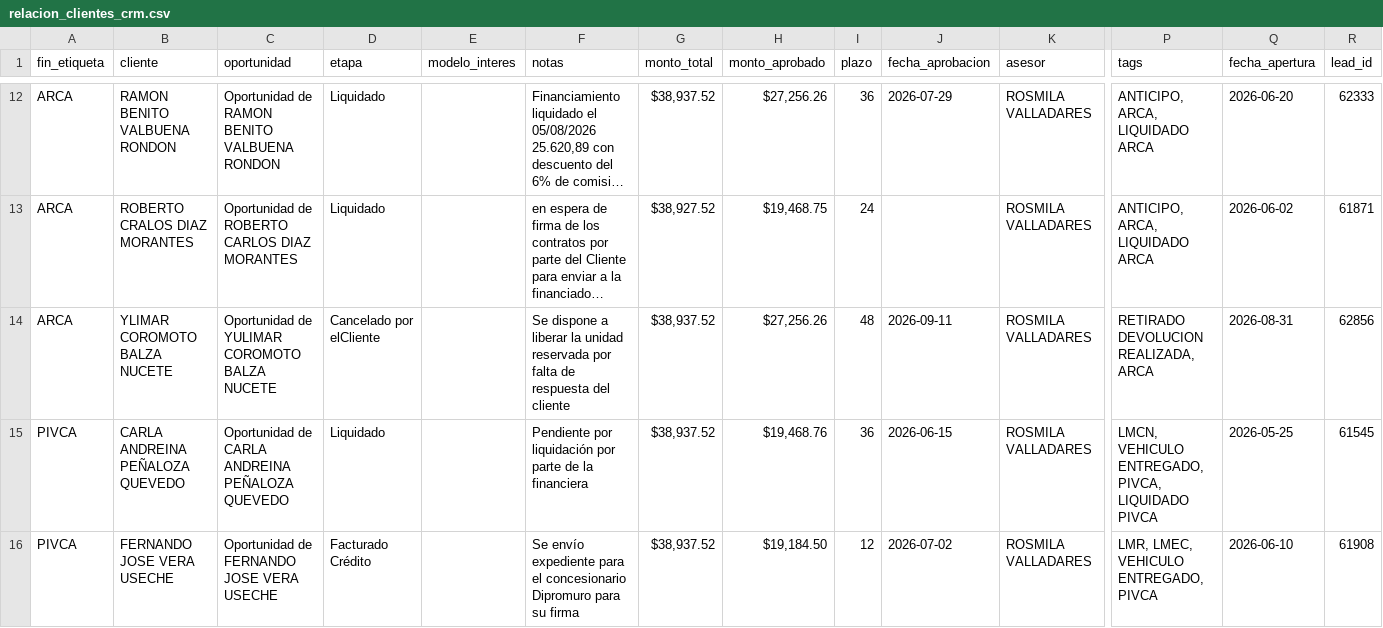
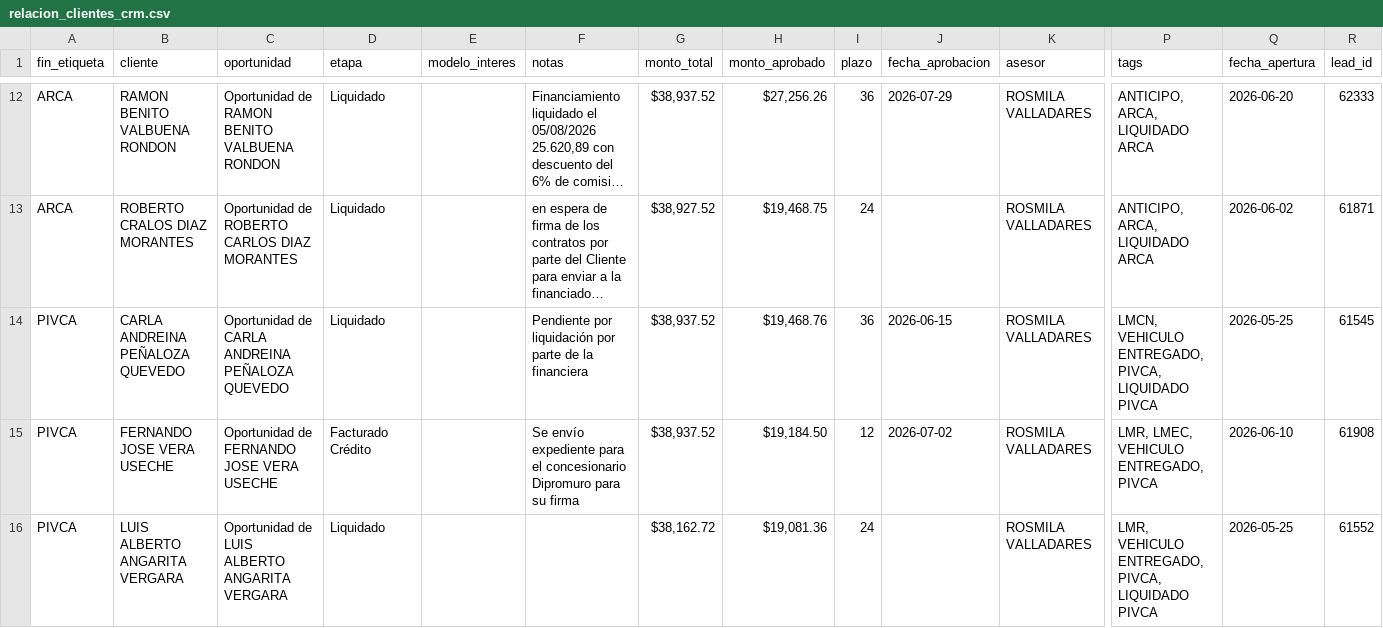
Before and after one commit to latinbienti-sys/gestionhonda, a CSV file: crm_consulta/relacion_clientes_crm.csv, drawn as a sheet; only a part is shown, gaps mark what is left out; the shorter side is filled out with more unchanged rows; long unchanged cells end in …; rows hold the shown columns only; the diff names each change by its address in the sheet, - before the commit and + after, or states it on an @@ line.

```diff
--- a/crm_consulta/relacion_clientes_crm.csv
+++ b/crm_consulta/relacion_clientes_crm.csv
-row 14: ARCA | YLIMAR COROMOTO BALZA NUCETE | Oportunidad de YULIMAR COROMOTO BALZA NUCETE | Cancelado por elCliente |  | Se dispone a liberar la unidad reservada por falta de respuesta del cliente | $38,937.52 | $27,256.26 | 48 | 2026-09-11 | ROSMILA VALLADARES | RETIRADO DEVOLUCION REALIZADA, ARCA | 2026-08-31 | 62856
```
Also changed, not shown: 3 other files.
